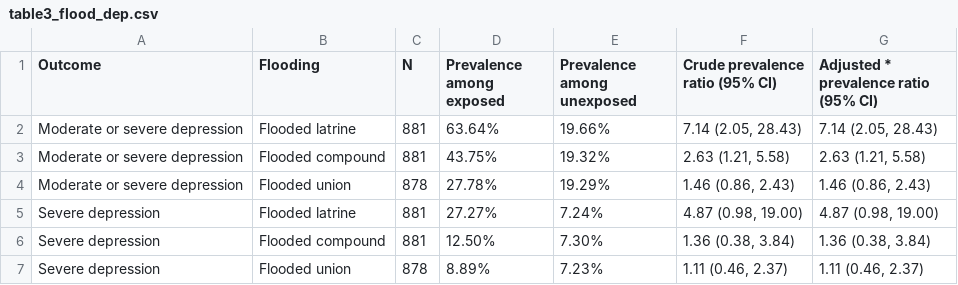
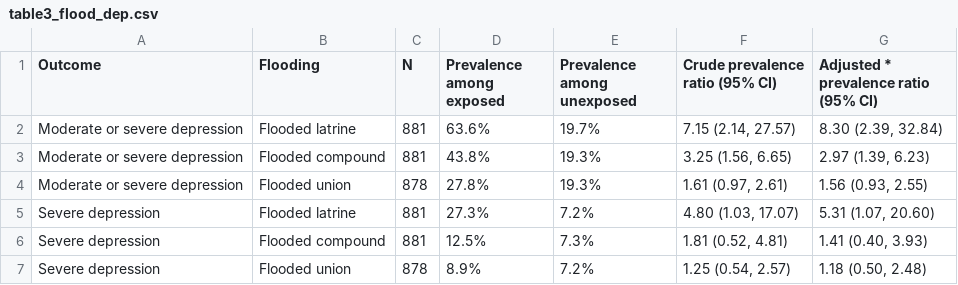
Before and after one commit to jadebc/flood-depression-public, a CSV file: tables/table3_flood_dep.csv, drawn as a sheet.

```diff
--- a/tables/table3_flood_dep.csv
+++ b/tables/table3_flood_dep.csv
@@ -1,7 +1,7 @@
 "Outcome","Flooding","N","Prevalence among exposed","Prevalence among unexposed","Crude prevalence ratio (95% CI)","Adjusted * prevalence ratio (95% CI)"
-"Moderate or severe depression","Flooded latrine",881,"63.64%","19.66%","7.14 (2.05, 28.43)","7.14 (2.05, 28.43)"
-"Moderate or severe depression","Flooded compound",881,"43.75%","19.32%","2.63 (1.21, 5.58)","2.63 (1.21, 5.58)"
-"Moderate or severe depression","Flooded union",878,"27.78%","19.29%","1.46 (0.86, 2.43)","1.46 (0.86, 2.43)"
-"Severe depression","Flooded latrine",881,"27.27%","7.24%","4.87 (0.98, 19.00)","4.87 (0.98, 19.00)"
-"Severe depression","Flooded compound",881,"12.50%","7.30%","1.36 (0.38, 3.84)","1.36 (0.38, 3.84)"
-"Severe depression","Flooded union",878,"8.89%","7.23%","1.11 (0.46, 2.37)","1.11 (0.46, 2.37)"
+"Moderate or severe depression","Flooded latrine",881,"63.6%","19.7%","7.15 (2.14, 27.57)","8.30 (2.39, 32.84)"
+"Moderate or severe depression","Flooded compound",881,"43.8%","19.3%","3.25 (1.56, 6.65)","2.97 (1.39, 6.23)"
+"Moderate or severe depression","Flooded union",878,"27.8%","19.3%","1.61 (0.97, 2.61)","1.56 (0.93, 2.55)"
+"Severe depression","Flooded latrine",881,"27.3%","7.2%","4.80 (1.03, 17.07)","5.31 (1.07, 20.60)"
+"Severe depression","Flooded compound",881,"12.5%","7.3%","1.81 (0.52, 4.81)","1.41 (0.40, 3.93)"
+"Severe depression","Flooded union",878,"8.9%","7.2%","1.25 (0.54, 2.57)","1.18 (0.50, 2.48)"
```
Also changed, not shown: tables/s1_dist_to_sw_dep.csv, tables/tab2_flood_dep.csv, 10 other files.
